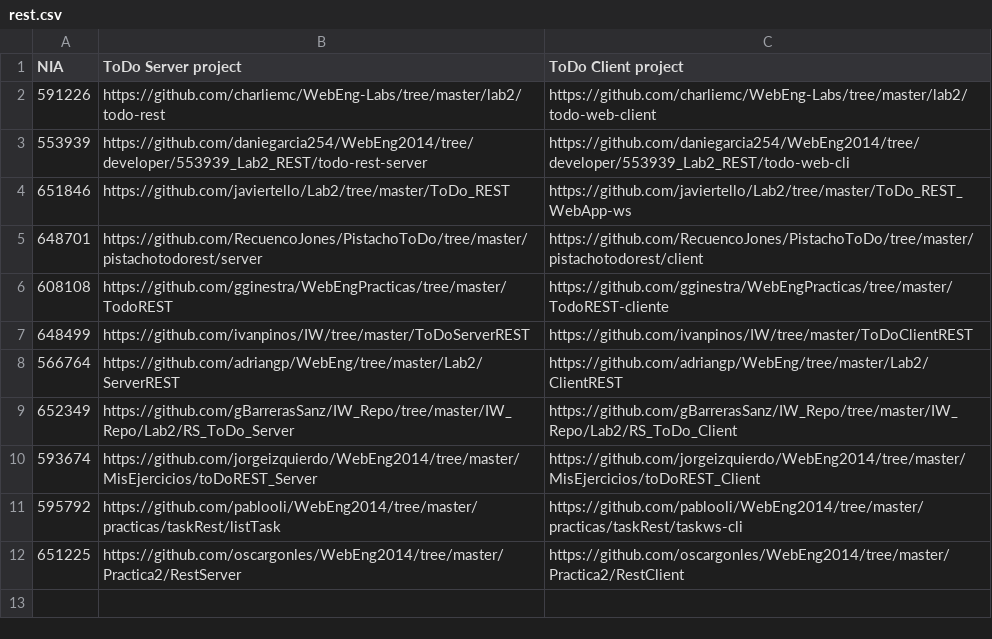
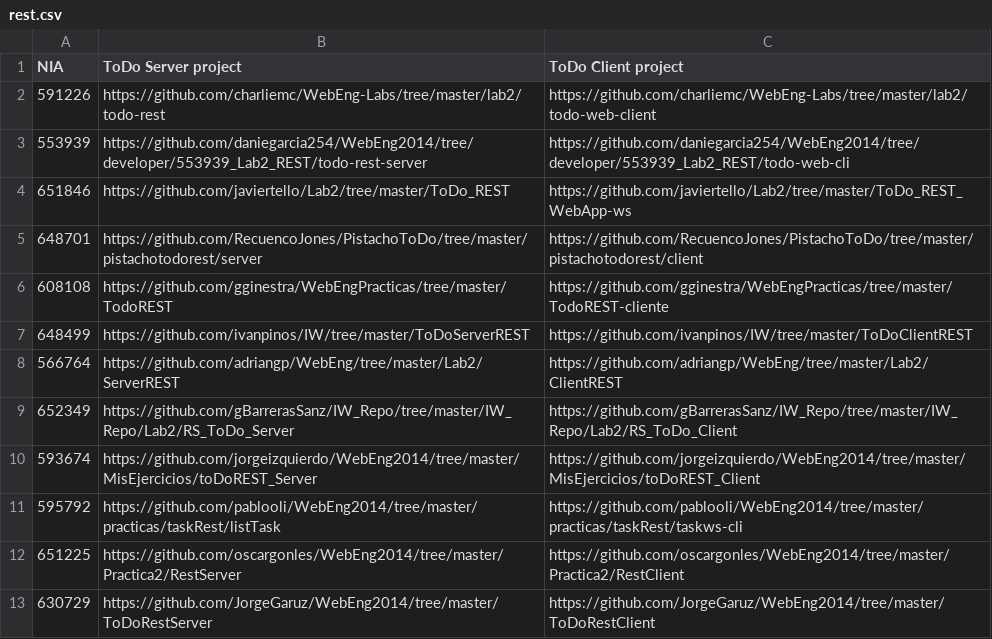
Before and after one commit to oscargonles/WebEng2014, a CSV file: labs/rest.csv, drawn as a sheet; the diff names each change by its address in the sheet, - before the commit and + after, or states it on an @@ line.

Commit message:
Update rest.csv

```diff
--- a/labs/rest.csv
+++ b/labs/rest.csv
+row 13: 630729 | https://github.com/JorgeGaruz/WebEng2014/tree/master/ToDoRestServer | https://github.com/JorgeGaruz/WebEng2014/tree/master/ToDoRestClient
```
